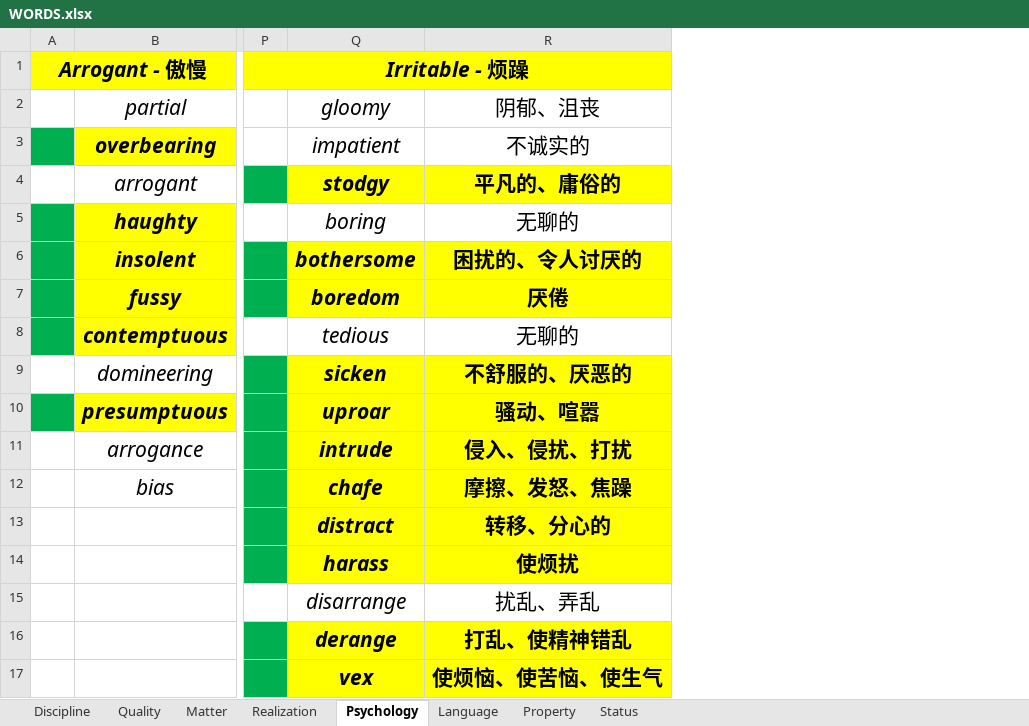
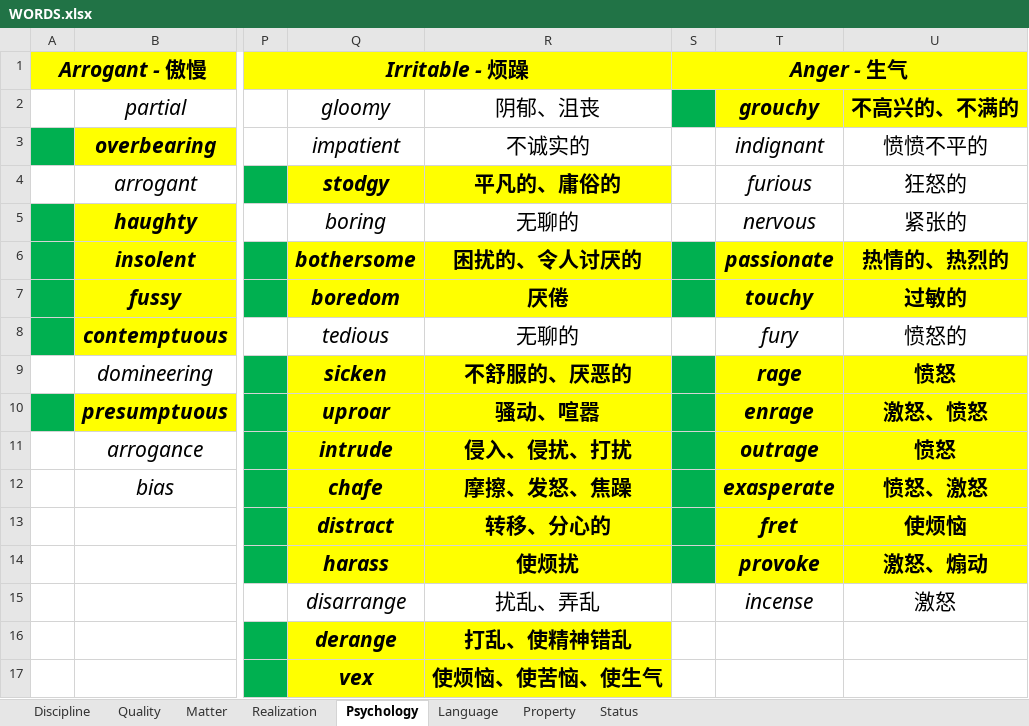
Before and after one commit to k-ning/RECORDING, an Excel workbook: WORDS.xlsx, sheet Psychology, drawn as a sheet; only a part is shown, gaps mark what is left out; values as stored, in another font and other column widths than the file's, no borders; the diff names each change by its address in the sheet, - before the commit and + after, or states it on an @@ line.

Commit message:
Update WORDS.xlsx

```diff
--- a/WORDS.xlsx (sheet Psychology)
+++ b/WORDS.xlsx (sheet Psychology)
+column S, row 1: Anger - 生气
+column T (grouchy), rows 3-15: indignant | furious | nervous | passionate | touchy | fury | rage | enrage | outrage | exasperate | fret | provoke | incense
+column U (不高兴的、不满的), rows 3-15: 愤愤不平的 | 狂怒的 | 紧张的 | 热情的、热烈的 | 过敏的 | 愤怒的 | 愤怒 | 激怒、愤怒 | 愤怒 | 愤怒、激怒 | 使烦恼 | 激怒、煽动 | 激怒
```
